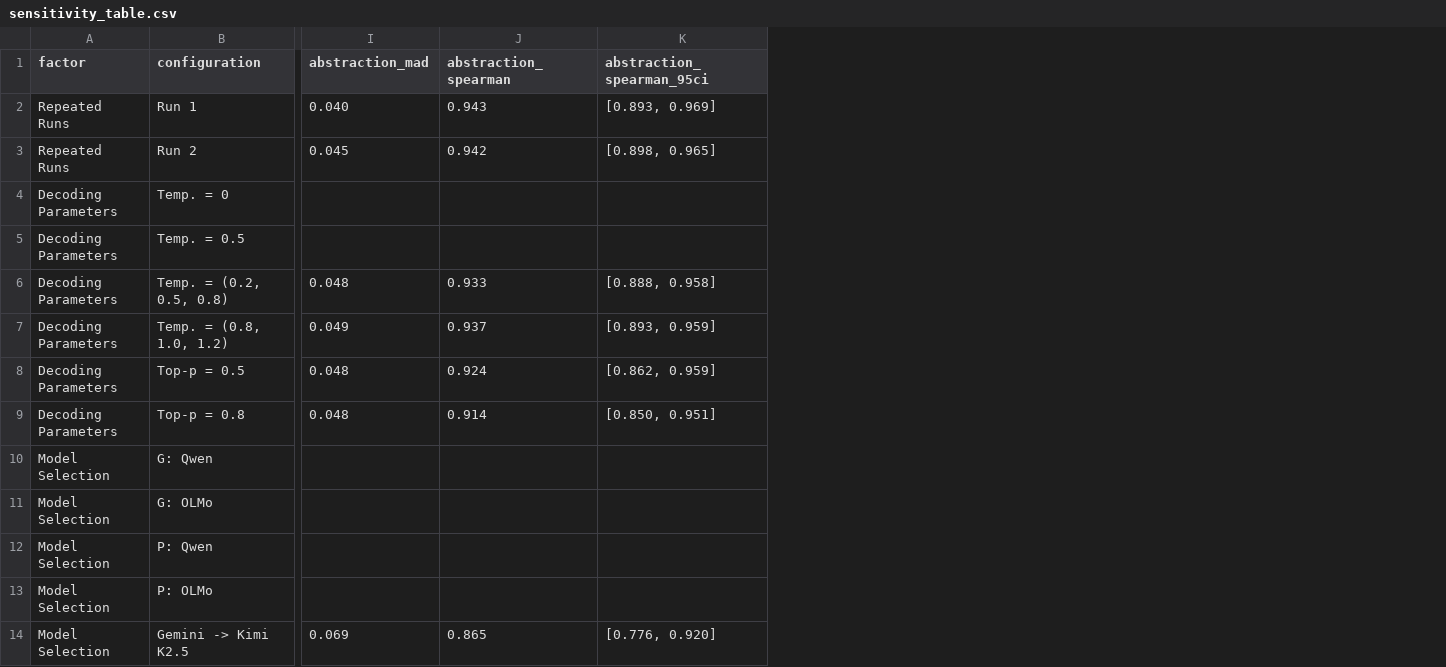
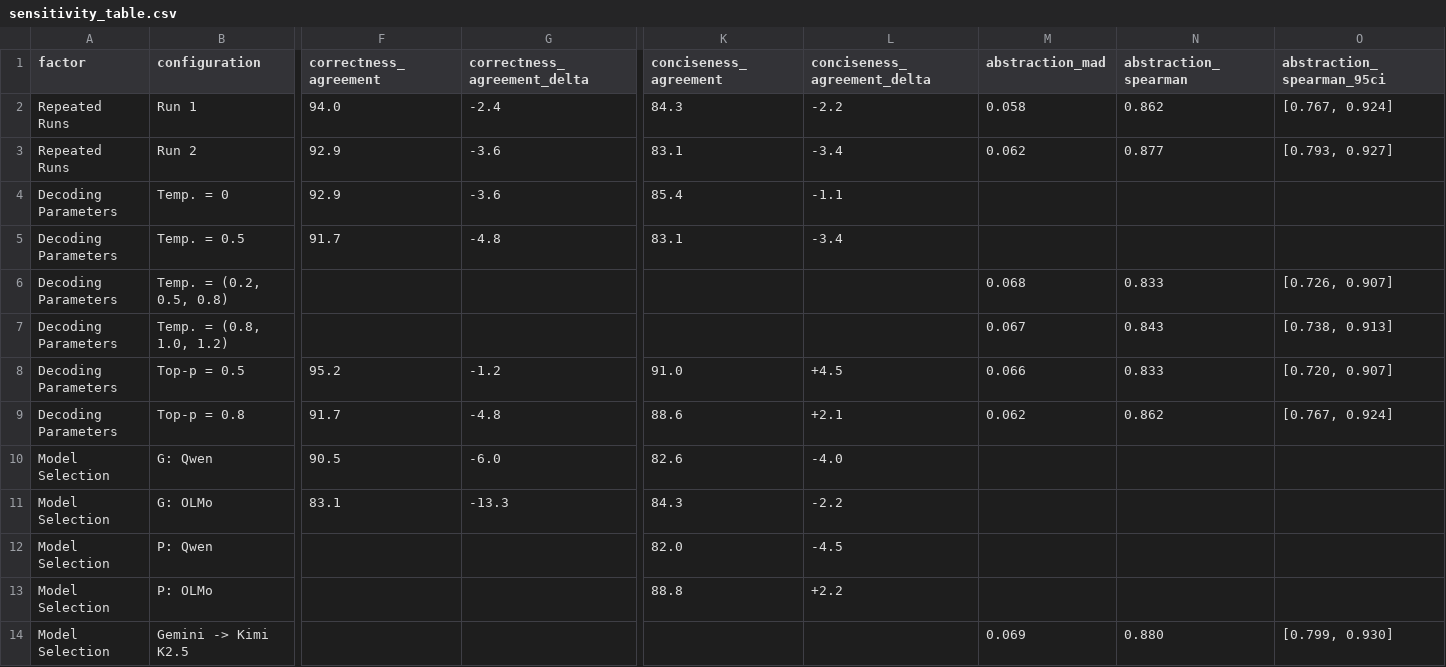
Before and after one commit to Dristi123/SONAR-Reference-Free-Framework-for-Code-Summary-Evaluation, a CSV file: Experiments/Major_Revision/Sensitivity/results/sensitivity_table.csv, drawn as a sheet; only a part is shown, gaps mark what is left out; addresses are those after the commit; the diff covers the shown part only; the diff names each change by its address in the sheet, - before the commit and + after, or states it on an @@ line.

```diff
--- a/Experiments/Major_Revision/Sensitivity/results/sensitivity_table.csv
+++ b/Experiments/Major_Revision/Sensitivity/results/sensitivity_table.csv
+column F (correctness_agreement), rows 2-11: 94.0 | 92.9 | 92.9 | 91.7 |  |  | 95.2 | 91.7 | 90.5 | 83.1
+column G (correctness_agreement_delta), rows 2-11: -2.4 | -3.6 | -3.6 | -4.8 |  |  | -1.2 | -4.8 | -6.0 | -13.3
+column K (conciseness_agreement), rows 2-13: 84.3 | 83.1 | 85.4 | 83.1 |  |  | 91.0 | 88.6 | 82.6 | 84.3 | 82.0 | 88.8
+column L (conciseness_agreement_delta), rows 2-13: -2.2 | -3.4 | -1.1 | -3.4 |  |  | +4.5 | +2.1 | -4.0 | -2.2 | -4.5 | +2.2
-M2 (abstraction_mad): 0.040
+M2 (abstraction_mad): 0.058
-N2 (abstraction_spearman): 0.943
+N2 (abstraction_spearman): 0.862
-O2 (abstraction_spearman_95ci): [0.893, 0.969]
+O2 (abstraction_spearman_95ci): [0.767, 0.924]
-M3 (abstraction_mad): 0.045
+M3 (abstraction_mad): 0.062
-N3 (abstraction_spearman): 0.942
+N3 (abstraction_spearman): 0.877
-O3 (abstraction_spearman_95ci): [0.898, 0.965]
+O3 (abstraction_spearman_95ci): [0.793, 0.927]
-M6 (abstraction_mad): 0.048
+M6 (abstraction_mad): 0.068
-N6 (abstraction_spearman): 0.933
+N6 (abstraction_spearman): 0.833
-O6 (abstraction_spearman_95ci): [0.888, 0.958]
+O6 (abstraction_spearman_95ci): [0.726, 0.907]
-M7 (abstraction_mad): 0.049
+M7 (abstraction_mad): 0.067
-N7 (abstraction_spearman): 0.937
+N7 (abstraction_spearman): 0.843
-O7 (abstraction_spearman_95ci): [0.893, 0.959]
+O7 (abstraction_spearman_95ci): [0.738, 0.913]
-M8 (abstraction_mad): 0.048
+M8 (abstraction_mad): 0.066
-N8 (abstraction_spearman): 0.924
+N8 (abstraction_spearman): 0.833
-O8 (abstraction_spearman_95ci): [0.862, 0.959]
+O8 (abstraction_spearman_95ci): [0.720, 0.907]
-M9 (abstraction_mad): 0.048
+M9 (abstraction_mad): 0.062
-N9 (abstraction_spearman): 0.914
+N9 (abstraction_spearman): 0.862
-O9 (abstraction_spearman_95ci): [0.850, 0.951]
+O9 (abstraction_spearman_95ci): [0.767, 0.924]
-N14 (abstraction_spearman): 0.865
+N14 (abstraction_spearman): 0.880
-O14 (abstraction_spearman_95ci): [0.776, 0.920]
+O14 (abstraction_spearman_95ci): [0.799, 0.930]
```
Also changed, not shown: 1 added row, 2 added columns and 16 edited cells elsewhere in this file, Experiments/Major_Revision/Association/results/correlation_table.csv, Experiments/Major_Revision/Cost/scripts/joern_runs.csv, 21 other files.
